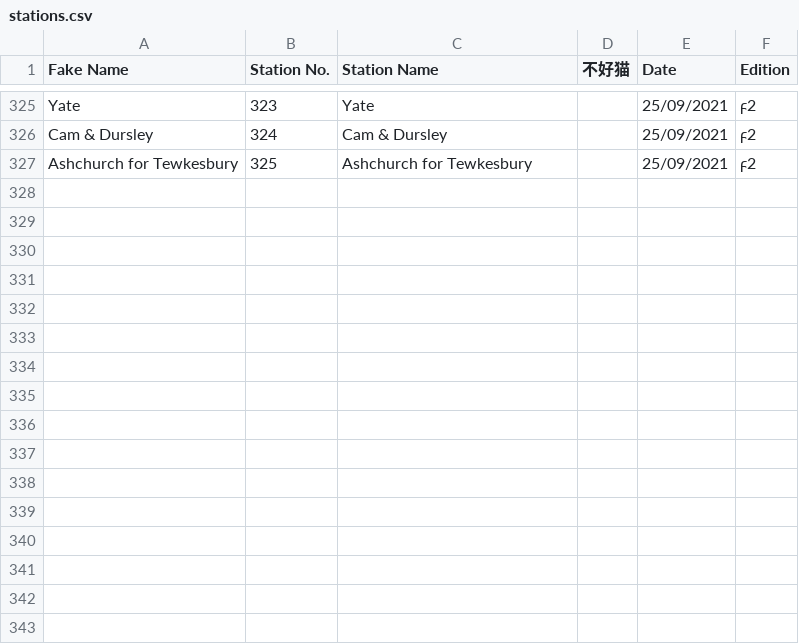
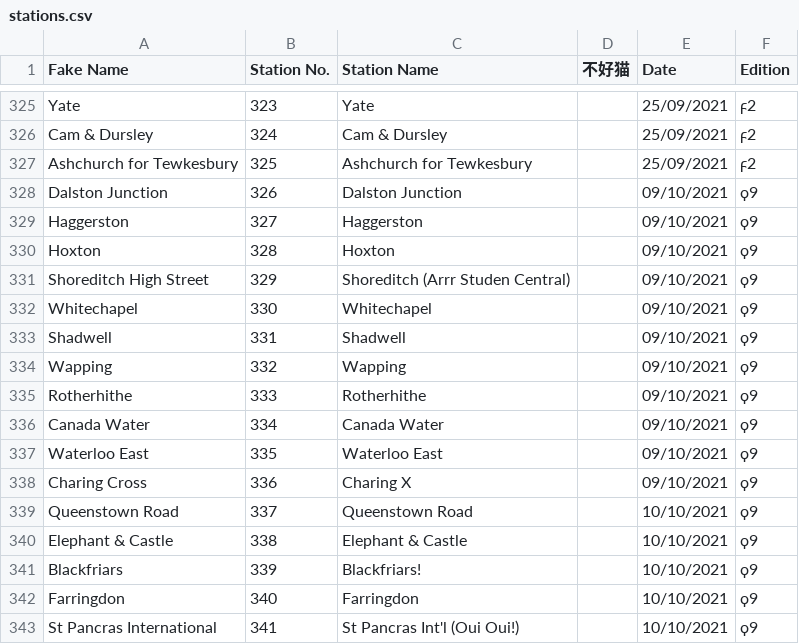
Before and after one commit to NuttyTrains/NuttyTrains.github.io, a CSV file: data/stations.csv, drawn as a sheet; only a part is shown, gaps mark what is left out.

Commit message:
Koppa 9

```diff
--- a/data/stations.csv
+++ b/data/stations.csv
@@ -327 +327,17 @@ Cam & Dursley,324,Cam & Dursley,,25/09/2021,ϝ2
 Ashchurch for Tewkesbury,325,Ashchurch for Tewkesbury,,25/09/2021,ϝ2
+Dalston Junction,326,Dalston Junction,,09/10/2021,ϙ9
+Haggerston,327,Haggerston,,09/10/2021,ϙ9
+Hoxton,328,Hoxton,,09/10/2021,ϙ9
+Shoreditch High Street,329,Shoreditch (Arrr Studen Central),,09/10/2021,ϙ9
+Whitechapel,330,Whitechapel,,09/10/2021,ϙ9
+Shadwell,331,Shadwell,,09/10/2021,ϙ9
+Wapping,332,Wapping,,09/10/2021,ϙ9
+Rotherhithe,333,Rotherhithe,,09/10/2021,ϙ9
+Canada Water,334,Canada Water,,09/10/2021,ϙ9
+Waterloo East,335,Waterloo East,,09/10/2021,ϙ9
+Charing Cross,336,Charing X,,09/10/2021,ϙ9
+Queenstown Road,337,Queenstown Road,,10/10/2021,ϙ9
+Elephant & Castle,338,Elephant & Castle,,10/10/2021,ϙ9
+Blackfriars,339,Blackfriars!,,10/10/2021,ϙ9
+Farringdon,340,Farringdon,,10/10/2021,ϙ9
+St Pancras International,341,St Pancras Int'l (Oui Oui!),,10/10/2021,ϙ9
```
